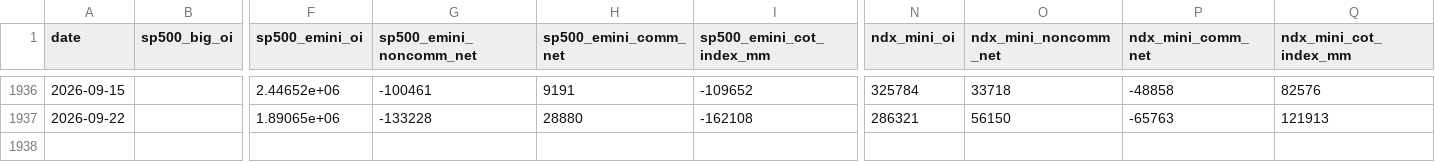
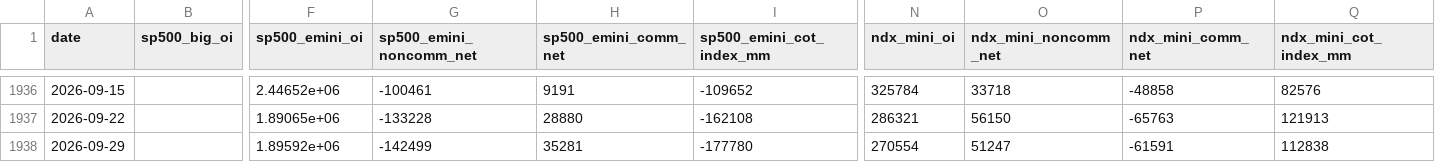
Before and after one commit to riverfjs/notification, a CSV file: data/macro/cot_legacy.csv, drawn as a sheet; only a part is shown, gaps mark what is left out; rows hold the shown columns only; the diff names each change by its address in the sheet, - before the commit and + after, or states it on an @@ line.

```diff
--- a/data/macro/cot_legacy.csv
+++ b/data/macro/cot_legacy.csv
+row 1938: 2026-09-29 |  | 1.89592e+06 | -142499 | 35281 | -177780 | 270554 | 51247 | -61591 | 112838
```
Also changed, not shown: data/macro/breadth.csv, data/macro/breadth_stocks.csv, 44 other files.
